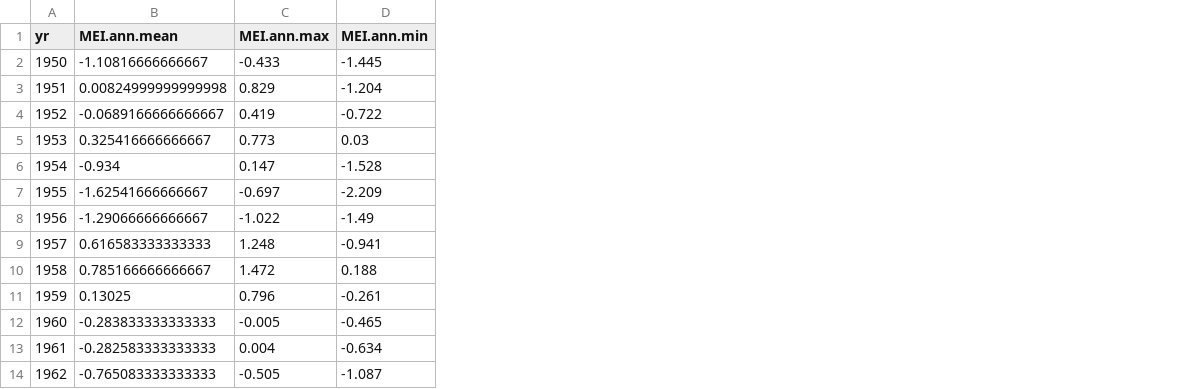
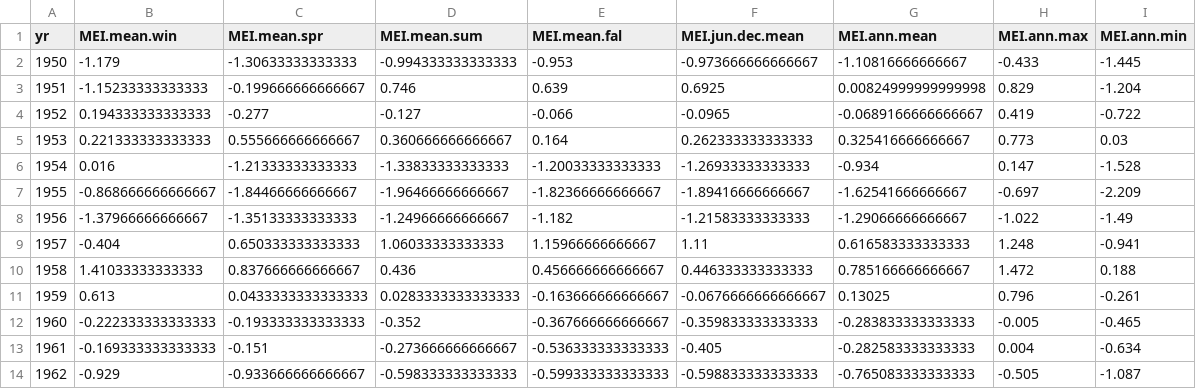
Before and after one commit to brouwern/global_climate_indices, a CSV file: data/data_out/climate_index_MEI_annual_summary1950_2016.csv, drawn as a sheet; only a part is shown; the diff names each change by its address in the sheet, - before the commit and + after, or states it on an @@ line.

```diff
--- a/data/data_out/climate_index_MEI_annual_summary1950_2016.csv
+++ b/data/data_out/climate_index_MEI_annual_summary1950_2016.csv
+column B (MEI.mean.win), rows 2-14: -1.179 | -1.15233333333333 | 0.194333333333333 | 0.221333333333333 | 0.016 | -0.868666666666667 | -1.37966666666667 | -0.404 | 1.41033333333333 | 0.613 | -0.222333333333333 | -0.169333333333333 | -0.929
+column C (MEI.mean.spr), rows 2-14: -1.30633333333333 | -0.199666666666667 | -0.277 | 0.555666666666667 | -1.21333333333333 | -1.84466666666667 | -1.35133333333333 | 0.650333333333333 | 0.837666666666667 | 0.0433333333333333 | -0.193333333333333 | -0.151 | -0.933666666666667
+column D (MEI.mean.sum), rows 2-14: -0.994333333333333 | 0.746 | -0.127 | 0.360666666666667 | -1.33833333333333 | -1.96466666666667 | -1.24966666666667 | 1.06033333333333 | 0.436 | 0.0283333333333333 | -0.352 | -0.273666666666667 | -0.598333333333333
+column E (MEI.mean.fal), rows 2-14: -0.953 | 0.639 | -0.066 | 0.164 | -1.20033333333333 | -1.82366666666667 | -1.182 | 1.15966666666667 | 0.456666666666667 | -0.163666666666667 | -0.367666666666667 | -0.536333333333333 | -0.599333333333333
+column F (MEI.jun.dec.mean), rows 2-14: -0.973666666666667 | 0.6925 | -0.0965 | 0.262333333333333 | -1.26933333333333 | -1.89416666666667 | -1.21583333333333 | 1.11 | 0.446333333333333 | -0.0676666666666667 | -0.359833333333333 | -0.405 | -0.598833333333333
```
Also changed, not shown: 19 other files.
